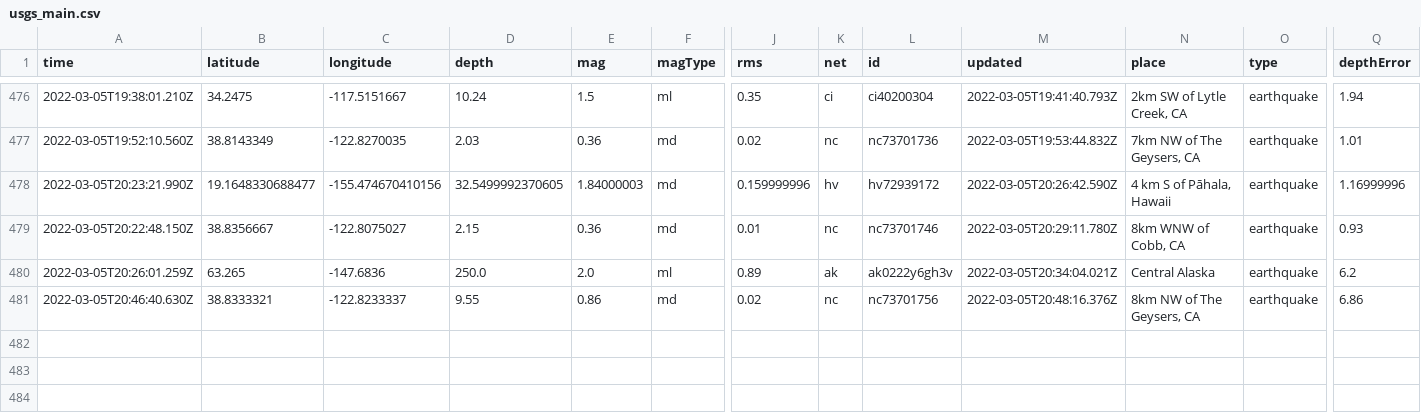
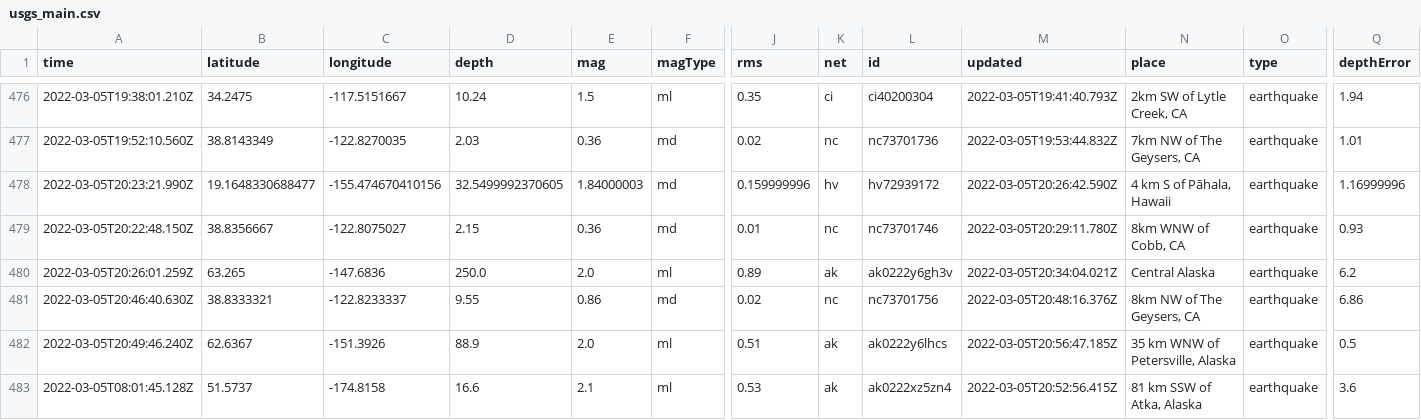
Before and after one commit to clayton-aldern/nicar-ghactions, a CSV file: usgs_main.csv, drawn as a sheet; only a part is shown, gaps mark what is left out; rows hold the shown columns only; the diff names each change by its address in the sheet, - before the commit and + after, or states it on an @@ line.

```diff
--- a/usgs_main.csv
+++ b/usgs_main.csv
+row 482: 2022-03-05T20:49:46.240Z | 62.6367 | -151.3926 | 88.9 | 2.0 | ml | 0.51 | ak | ak0222y6lhcs | 2022-03-05T20:56:47.185Z | 35 km WNW of Petersville, Alaska | earthquake | 0.5
+row 483: 2022-03-05T08:01:45.128Z | 51.5737 | -174.8158 | 16.6 | 2.1 | ml | 0.53 | ak | ak0222xz5zn4 | 2022-03-05T20:52:56.415Z | 81 km SSW of Atka, Alaska | earthquake | 3.6
```
